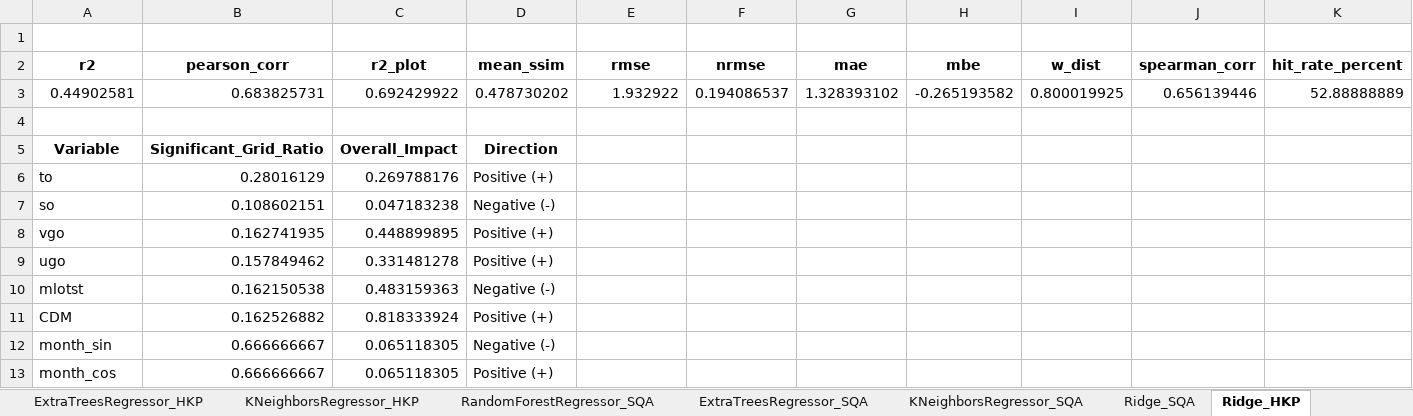
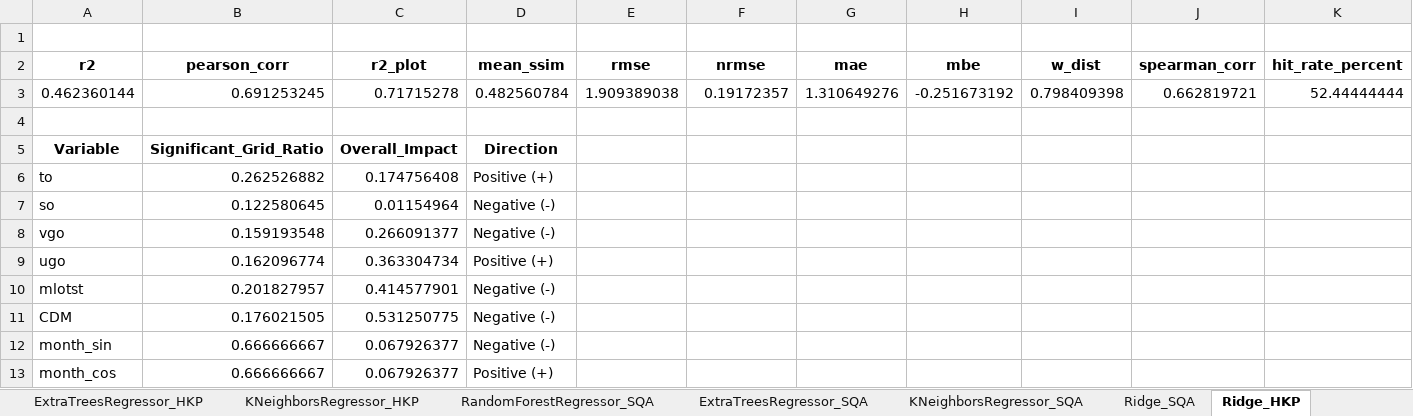
Before and after one commit to rubarriuso/TFM, an Excel workbook: modelado/modelos/resultados/Regre/ML_reg.xlsx, sheet Ridge_HKP, drawn as a sheet; only a part is shown; values as stored, in another font and other column widths than the file's, no borders; charts and pictures not drawn; removed rows and columns are numbered as before the commit, all else as after; rows hold the shown columns only; the diff names each change by its address in the sheet, - before the commit and + after, or states it on an @@ line.

```diff
--- a/modelado/modelos/resultados/Regre/ML_reg.xlsx (sheet Ridge_HKP)
+++ b/modelado/modelos/resultados/Regre/ML_reg.xlsx (sheet Ridge_HKP)
-row 3: 0.44902581 | 0.683825731 | 0.692429922 | 0.478730202 | 1.932922 | 0.194086537 | 1.328393102 | -0.265193582 | 0.800019925 | 0.656139446 | 52.88888889
+row 3: 0.462360144 | 0.691253245 | 0.71715278 | 0.482560784 | 1.909389038 | 0.19172357 | 1.310649276 | -0.251673192 | 0.798409398 | 0.662819721 | 52.44444444
-B6 (pearson_corr): 0.28016129
+B6 (pearson_corr): 0.262526882
-C6 (r2_plot): 0.269788176
+C6 (r2_plot): 0.174756408
-B7 (pearson_corr): 0.108602151
+B7 (pearson_corr): 0.122580645
-C7 (r2_plot): 0.047183238
+C7 (r2_plot): 0.01154964
-B8 (pearson_corr): 0.162741935
+B8 (pearson_corr): 0.159193548
-C8 (r2_plot): 0.448899895
+C8 (r2_plot): 0.266091377
-D8 (mean_ssim): Positive (+)
+D8 (mean_ssim): Negative (-)
-B9 (pearson_corr): 0.157849462
+B9 (pearson_corr): 0.162096774
-C9 (r2_plot): 0.331481278
+C9 (r2_plot): 0.363304734
-B10 (pearson_corr): 0.162150538
+B10 (pearson_corr): 0.201827957
-C10 (r2_plot): 0.483159363
+C10 (r2_plot): 0.414577901
-B11 (pearson_corr): 0.162526882
+B11 (pearson_corr): 0.176021505
-C11 (r2_plot): 0.818333924
+C11 (r2_plot): 0.531250775
-D11 (mean_ssim): Positive (+)
+D11 (mean_ssim): Negative (-)
-C12:C13 (r2_plot): 0.065118305
+C12:C13 (r2_plot): 0.067926377
```
Also changed, not shown: sheet RandomForestRegressor_HKP, sheet Ridge_SQA, sheet RandomForestRegressor_SQA, sheet KNeighborsRegressor_HKP, sheet ExtraTreesRegressor_HKP, sheet ExtraTreesRegressor_SQA, 1 more sheet, charts or pictures, modelado/modelos/resultados/Regre/DL_reg.xlsx, 15 other files.
